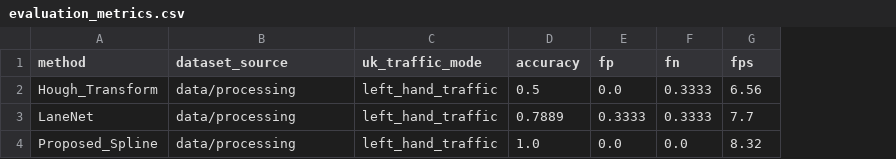
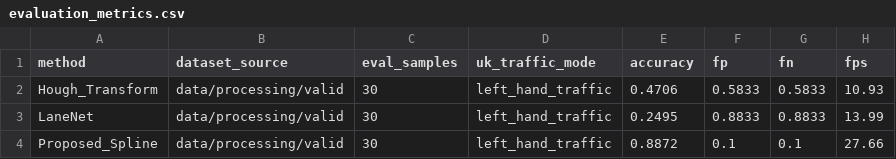
Before and after one commit to KietNH-ai/CPV301, a CSV file: evaluation_metrics.csv, drawn as a sheet; addresses are those after the commit; the diff names each change by its address in the sheet, - before the commit and + after, or states it on an @@ line.

```diff
--- a/evaluation_metrics.csv
+++ b/evaluation_metrics.csv
+column C (eval_samples), rows 2-4: all 30
-B2:B4 (dataset_source): data/processing
+B2:B4 (dataset_source): data/processing/valid
-E2 (accuracy): 0.5
+E2 (accuracy): 0.4706
-F2 (fp): 0.0
+F2 (fp): 0.5833
-G2 (fn): 0.3333
+G2 (fn): 0.5833
-H2 (fps): 6.56
+H2 (fps): 10.93
-E3 (accuracy): 0.7889
+E3 (accuracy): 0.2495
-F3 (fp): 0.3333
+F3 (fp): 0.8833
-G3 (fn): 0.3333
+G3 (fn): 0.8833
-H3 (fps): 7.7
+H3 (fps): 13.99
-E4 (accuracy): 1.0
+E4 (accuracy): 0.8872
-F4 (fp): 0.0
+F4 (fp): 0.1
-G4 (fn): 0.0
+G4 (fn): 0.1
-H4 (fps): 8.32
+H4 (fps): 27.66
```
Also changed, not shown: fh4_route_waypoints.csv, training_results.csv, 33 other files.
